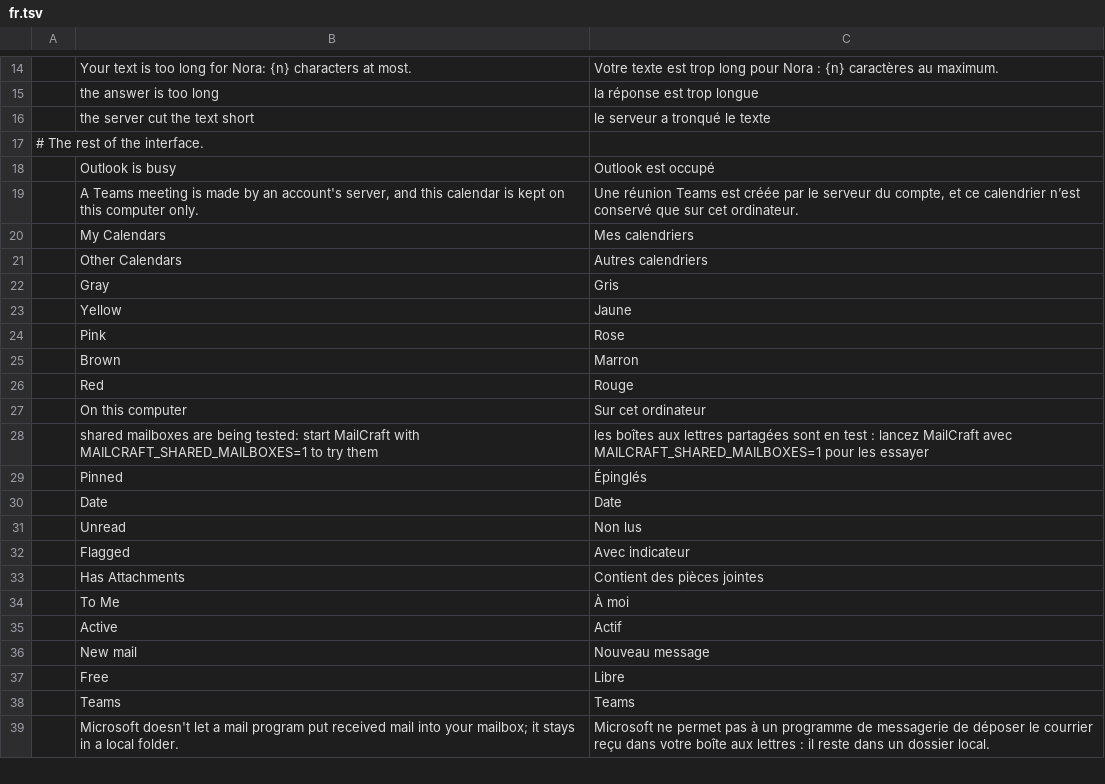
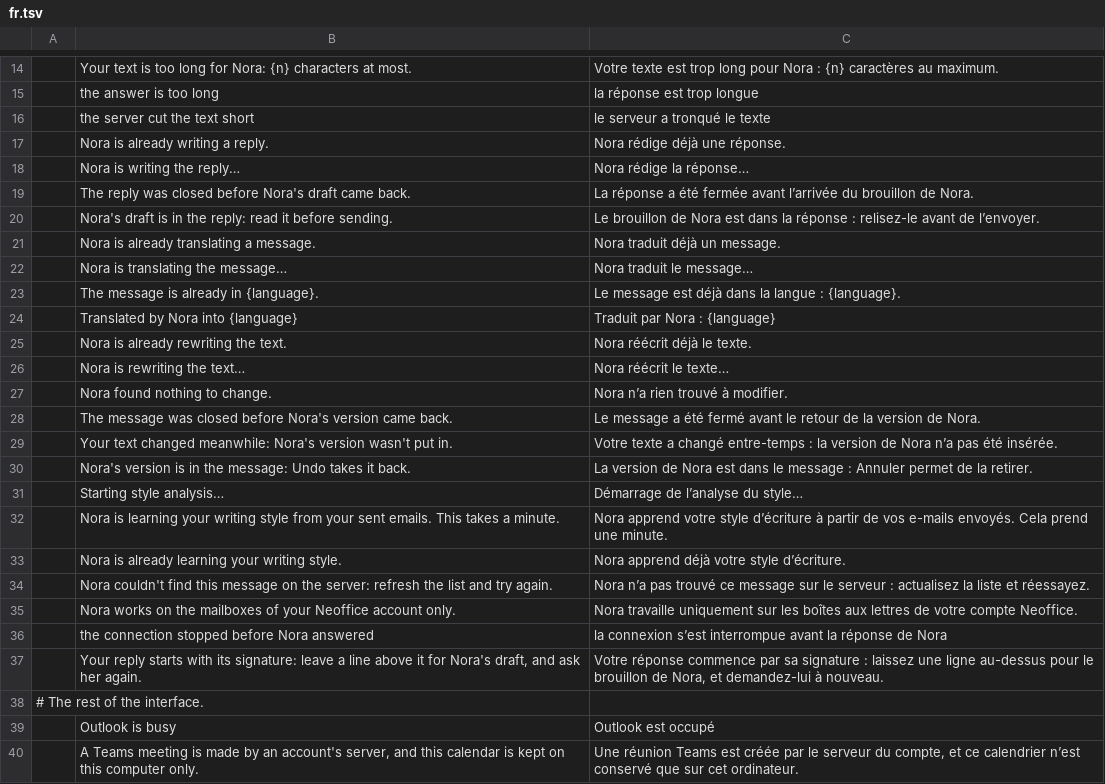
Before and after one commit to bvisible/mailcraft, a TSV file: crates/ui-egui/src/i18n/fr.tsv, drawn as a sheet; only a part is shown, gaps mark what is left out; the shorter side is filled out with more unchanged rows.

Commit message:
feat(nora): the window's commands for Nora, what they send and where her answers go
A host that reaches Nora is one field of Services (a closure that makes a call and hands back a channel
for its answer, and the addresses of the mailboxes the hosting page handed over); the desktop app and the
command line have none, and nothing of Nora is offered there. Seven window commands (ui.noraReply,
ui.noraTranslate, ui.noraOriginal, ui.noraCorrect, ui.noraImprove, ui.noraTranslateDraft,
ui.noraLearnStyle) are the owner's clicks only: an agent may never run them, since they spend the owner's
calls to the server's model on the owner's mail.

What leaves the window: a message of a mailbox the page handed over goes by its id on the server and its
mailbox's address, never its text, and one without a plausible id is not sent at all; a message of the
sample mailbox goes with its sender, subject and text; any other mailbox is refused, where the old base
sent its text. Only the six methods Neodesk's shell lets through are called.

Where her answers go: a draft at the top of the reply it was asked for, above the signature and the
original (below a blank line from what the person typed meanwhile), with the composer's own select and
paste so that one Undo takes it back; a reply whose message is being downloaded asks for its draft only
once it has opened. Her version of the person's text goes over that text only if it is still what was
sent, in the message it came from. A body that starts with its signature's own paragraphs is refused
rather than have the draft's first line join the signature. While a signature is open in File ›
Signatures, what writes waits. A translation is kept as a message of its own, with the translation for
its body as plain text.

Every call ends: with its answer, with a host that let it go, or after 200 seconds (above the 180 of
Neodesk's shell). One call of each kind at a time, and what the person is told is said in the status bar
and kept for the band and the strip that come next.

```diff
--- a/crates/ui-egui/src/i18n/fr.tsv
+++ b/crates/ui-egui/src/i18n/fr.tsv
@@ -16,2 +16,23 @@
 	the server cut the text short	le serveur a tronqué le texte
+	Nora is already writing a reply.	Nora rédige déjà une réponse.
+	Nora is writing the reply…	Nora rédige la réponse…
+	The reply was closed before Nora's draft came back.	La réponse a été fermée avant l’arrivée du brouillon de Nora.
+	Nora's draft is in the reply: read it before sending.	Le brouillon de Nora est dans la réponse : relisez-le avant de l’envoyer.
+	Nora is already translating a message.	Nora traduit déjà un message.
+	Nora is translating the message…	Nora traduit le message…
+	The message is already in {language}.	Le message est déjà dans la langue : {language}.
+	Translated by Nora into {language}	Traduit par Nora : {language}
+	Nora is already rewriting the text.	Nora réécrit déjà le texte.
+	Nora is rewriting the text…	Nora réécrit le texte…
+	Nora found nothing to change.	Nora n’a rien trouvé à modifier.
+	The message was closed before Nora's version came back.	Le message a été fermé avant le retour de la version de Nora.
+	Your text changed meanwhile: Nora's version wasn't put in.	Votre texte a changé entre-temps : la version de Nora n’a pas été insérée.
+	Nora's version is in the message: Undo takes it back.	La version de Nora est dans le message : Annuler permet de la retirer.
+	Starting style analysis…	Démarrage de l’analyse du style…
+	Nora is learning your writing style from your sent emails. This takes a minute.	Nora apprend votre style d’écriture à partir de vos e-mails envoyés. Cela prend une minute.
+	Nora is already learning your writing style.	Nora apprend déjà votre style d’écriture.
+	Nora couldn't find this message on the server: refresh the list and try again.	Nora n’a pas trouvé ce message sur le serveur : actualisez la liste et réessayez.
+	Nora works on the mailboxes of your Neoffice account only.	Nora travaille uniquement sur les boîtes aux lettres de votre compte Neoffice.
+	the connection stopped before Nora answered	la connexion s’est interrompue avant la réponse de Nora
+	Your reply starts with its signature: leave a line above it for Nora's draft, and ask her again.	Votre réponse commence par sa signature : laissez une ligne au-dessus pour le brouillon de Nora, et demandez-lui à nouveau.
 # The rest of the interface.
```
Also changed, not shown: 5 other files.
